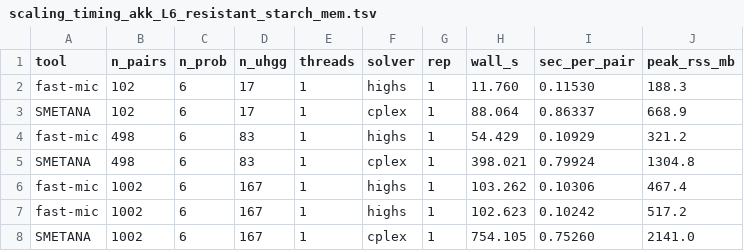
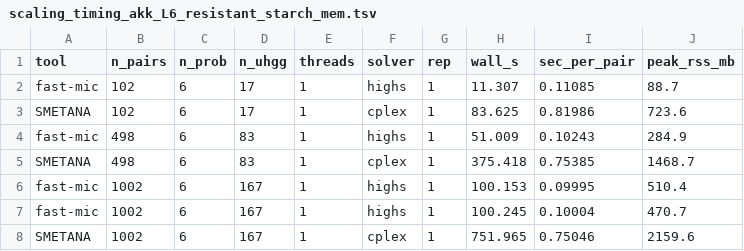
Before and after one commit to Zhangjyfree/fast-mic-manuscript, a TSV file: results/fig1/scaling_timing_akk_L6_resistant_starch_mem.tsv, drawn as a sheet.

```diff
--- a/results/fig1/scaling_timing_akk_L6_resistant_starch_mem.tsv
+++ b/results/fig1/scaling_timing_akk_L6_resistant_starch_mem.tsv
@@ -1,8 +1,8 @@
 tool	n_pairs	n_prob	n_uhgg	threads	solver	rep	wall_s	sec_per_pair	peak_rss_mb
-fast-mic	102	6	17	1	highs	1	11.760	0.11530	188.3
-SMETANA	102	6	17	1	cplex	1	88.064	0.86337	668.9
-fast-mic	498	6	83	1	highs	1	54.429	0.10929	321.2
-SMETANA	498	6	83	1	cplex	1	398.021	0.79924	1304.8
-fast-mic	1002	6	167	1	highs	1	103.262	0.10306	467.4
-fast-mic	1002	6	167	1	highs	1	102.623	0.10242	517.2
-SMETANA	1002	6	167	1	cplex	1	754.105	0.75260	2141.0
+fast-mic	102	6	17	1	highs	1	11.307	0.11085	88.7
+SMETANA	102	6	17	1	cplex	1	83.625	0.81986	723.6
+fast-mic	498	6	83	1	highs	1	51.009	0.10243	284.9
+SMETANA	498	6	83	1	cplex	1	375.418	0.75385	1468.7
+fast-mic	1002	6	167	1	highs	1	100.153	0.09995	510.4
+fast-mic	1002	6	167	1	highs	1	100.245	0.10004	470.7
+SMETANA	1002	6	167	1	cplex	1	751.965	0.75046	2159.6
```
Also changed, not shown: results/fig1/scaling_timing_akk_L6_resistant_starch.tsv, results/fig2/fig2_traits_akk.tsv, 39 other files.
